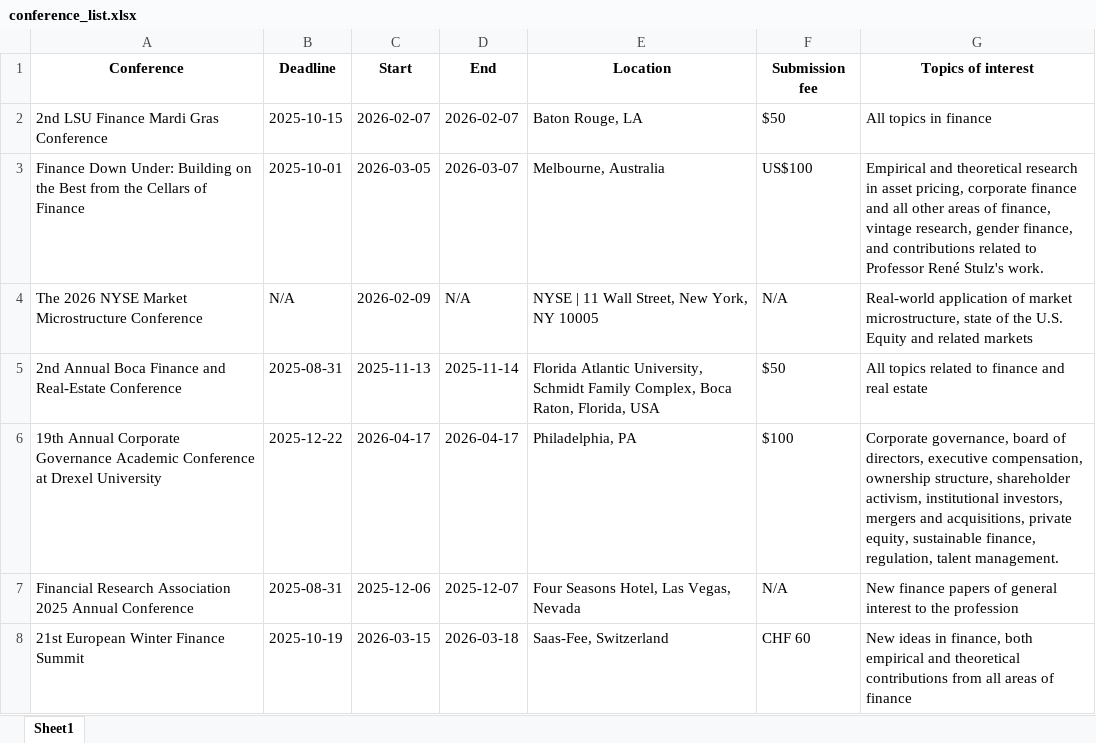
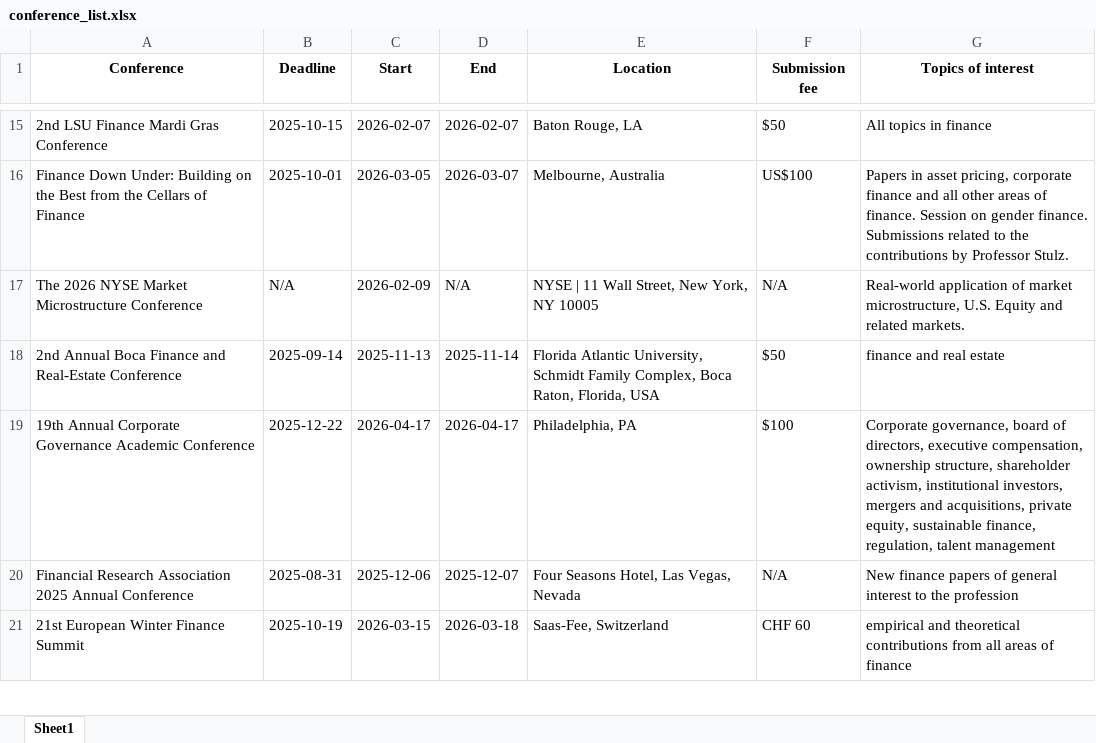
Before and after one commit to smkazempour/boltz-website, an Excel workbook: public/conference_list.xlsx, sheet Sheet1, drawn as a sheet; only a part is shown, gaps mark what is left out; values as stored, in another font and other column widths than the file's, no borders; addresses are those after the commit; the diff covers the shown part only; the diff names each change by its address in the sheet, - before the commit and + after, or states it on an @@ line.

Commit message:
Updated conference list

```diff
--- a/public/conference_list.xlsx (sheet Sheet1)
+++ b/public/conference_list.xlsx (sheet Sheet1)
-G16 (Topics of interest): Empirical and theoretical research in asset pricing, corporate finance and all other areas of finance, vintage research, gender finance, and contributions related to Professor René Stulz's work.
+G16 (Topics of interest): Papers in asset pricing, corporate finance and all other areas of finance. Session on gender finance. Submissions related to the contributions by Professor Stulz.
-G17 (Topics of interest): …market microstructure, state of the U.S. Equity and related markets
+G17 (Topics of interest): …market microstructure, U.S. Equity and related markets.
-B18 (Deadline): 2025-08-31
+B18 (Deadline): 2025-09-14
-G18 (Topics of interest): All topics related to finance and real estate
+G18 (Topics of interest): finance and real estate
-A19 (Conference): …Academic Conference at Drexel University
+A19 (Conference): …Academic Conference
-G19 (Topics of interest): …regulation, talent management.
+G19 (Topics of interest): …regulation, talent management
-G21 (Topics of interest): New ideas in finance, both empirical and…
+G21 (Topics of interest): empirical and…
```
Also changed, not shown: 14 added rows, 1 removed row and 166 edited cells elsewhere in this sheet, 1 other file.
